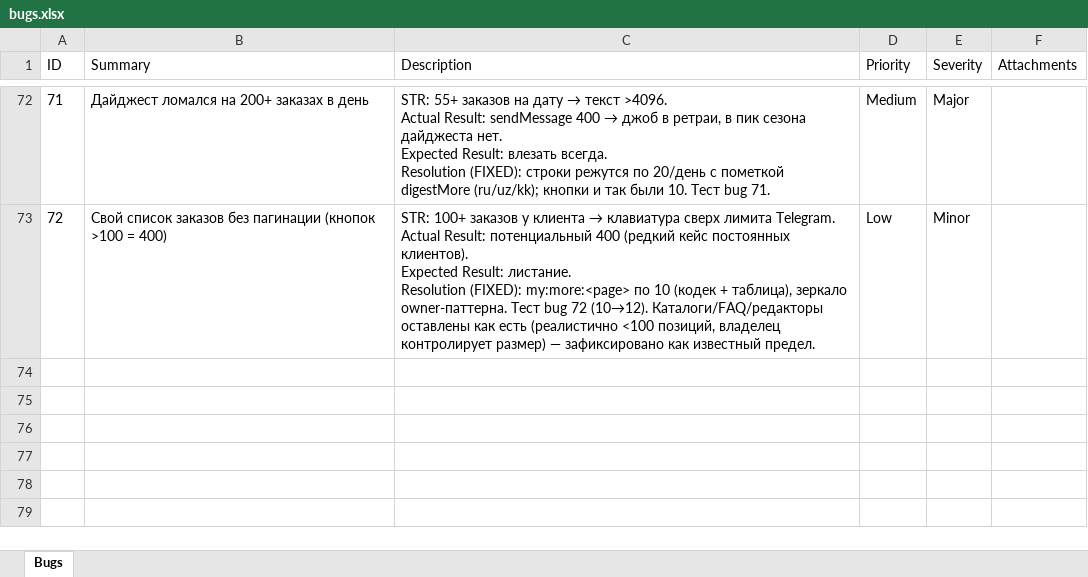
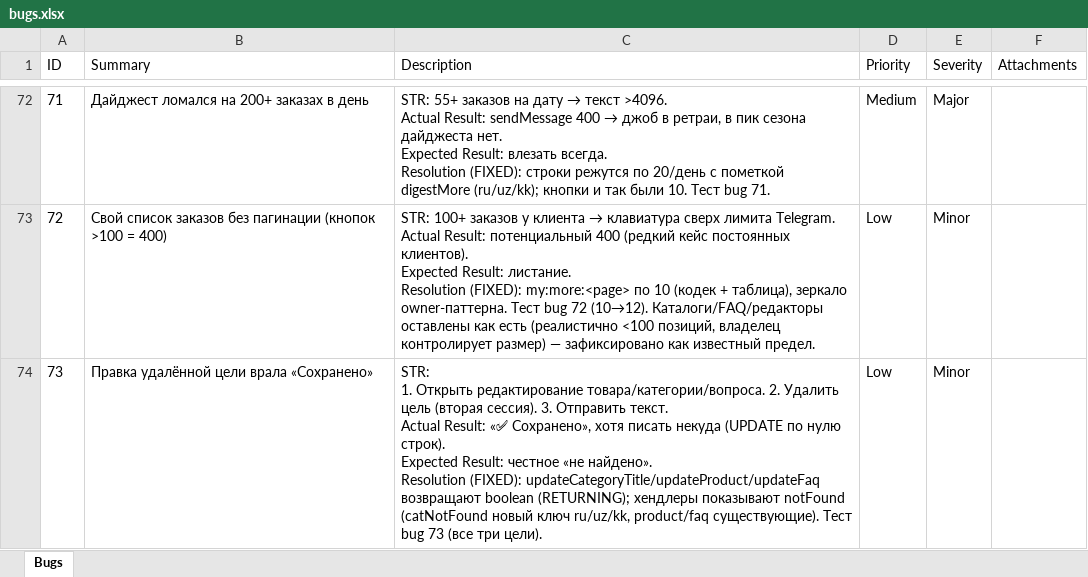
Before and after one commit to koyaware/confectioner-bot, an Excel workbook: docs/qa/bugs.xlsx, sheet Bugs, drawn as a sheet; only a part is shown, gaps mark what is left out; values as stored, in another font and other column widths than the file's, no borders; ↵ is a line break in a cell; the diff names each change by its address in the sheet, - before the commit and + after, or states it on an @@ line.

Commit message:
docs(qa): log bug 73

```diff
--- a/docs/qa/bugs.xlsx (sheet Bugs)
+++ b/docs/qa/bugs.xlsx (sheet Bugs)
+row 74: 73 | Правка удалённой цели врала «Сохранено» | STR: ↵ 1. Открыть редактирование товара/категории/вопроса. 2. Удалить цель (вторая сессия). 3. Отправить текст. ↵ Actual Result: «✅ Сохранено», хотя писать некуда (UPDATE по нулю строк). ↵ Expected Result: честное «не найдено». ↵ Resolution (FIXED): updateCategoryTitle/updateProduct/updateFaq возвращают boolean (RETURNING); хендлеры показывают notFound (catNotFound новый ключ ru/uz/kk, product/faq существующие). Тест bug 73 (все три цели). | Low | Minor
```
